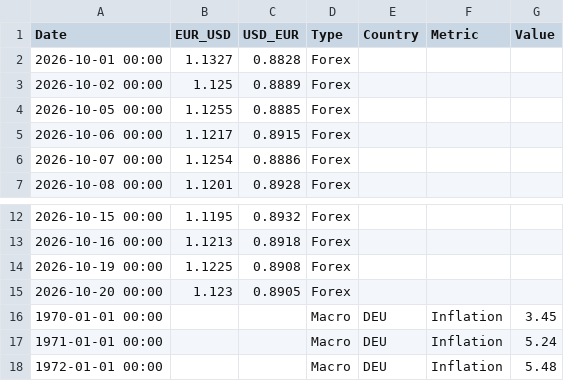
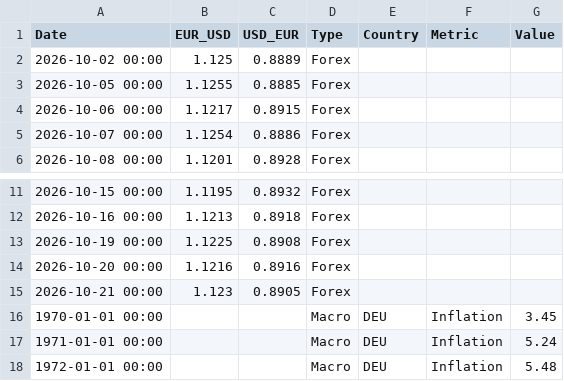
Before and after one commit to form1254/business-data-pipeline, a CSV file: data/economy_data.csv, drawn as a sheet; only a part is shown, gaps mark what is left out.

```diff
--- a/data/economy_data.csv
+++ b/data/economy_data.csv
@@ -1,3 +1,2 @@
 Date,EUR_USD,USD_EUR,Type,Country,Metric,Value
-2026-10-01 00:00,1.1327,0.8828,Forex,,,
 2026-10-02 00:00,1.125,0.8889,Forex,,,
@@ -14,3 +13,4 @@ Date,EUR_USD,USD_EUR,Type,Country,Metric,Value
 2026-10-19 00:00,1.1225,0.8908,Forex,,,
-2026-10-20 00:00,1.123,0.8905,Forex,,,
+2026-10-20 00:00,1.1216,0.8916,Forex,,,
+2026-10-21 00:00,1.123,0.8905,Forex,,,
 1970-01-01 00:00,,,Macro,DEU,Inflation,3.45
```
